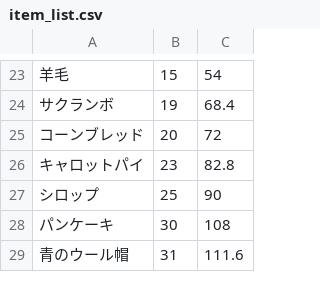
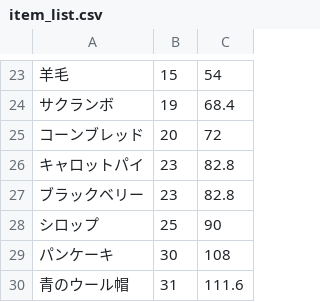
Before and after one commit to soramugi/hayday-data, a CSV file: data/item_list.csv, drawn as a sheet; only a part is shown, gaps mark what is left out.

Commit message:
add

```diff
--- a/data/item_list.csv
+++ b/data/item_list.csv
@@ -26,2 +26,3 @@
 キャロットパイ,23,82.8
+ブラックベリー,23,82.8
 シロップ,25,90
```
